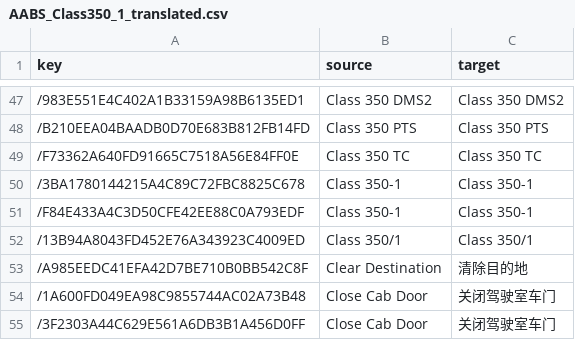
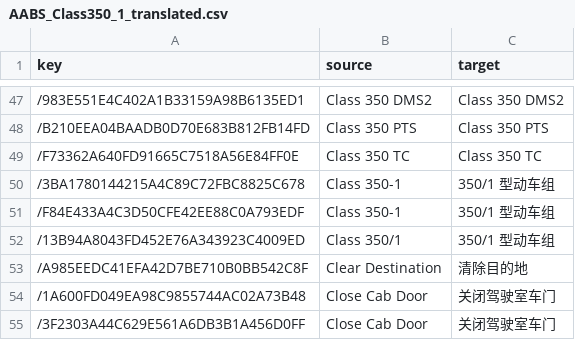
Before and after one commit to smallg0at/tswloc, a CSV file: csv/AABS_Class350_1_translated.csv, drawn as a sheet; only a part is shown, gaps mark what is left out.

```diff
--- a/csv/AABS_Class350_1_translated.csv
+++ b/csv/AABS_Class350_1_translated.csv
@@ -49,5 +49,5 @@ key,source,target
 /F73362A640FD91665C7518A56E84FF0E,Class 350 TC,Class 350 TC
-/3BA1780144215A4C89C72FBC8825C678,Class 350-1,Class 350-1
-/F84E433A4C3D50CFE42EE88C0A793EDF,Class 350-1,Class 350-1
-/13B94A8043FD452E76A343923C4009ED,Class 350/1,Class 350/1
+/3BA1780144215A4C89C72FBC8825C678,Class 350-1,350/1 型动车组
+/F84E433A4C3D50CFE42EE88C0A793EDF,Class 350-1,350/1 型动车组
+/13B94A8043FD452E76A343923C4009ED,Class 350/1,350/1 型动车组
 /A985EEDC41EFA42D7BE710B0BB542C8F,Clear Destination,清除目的地
```
Also changed, not shown: csv/AABS_Class350_2_translated.csv, csv/AABS_Class350_3_translated.csv, 31 other files.
